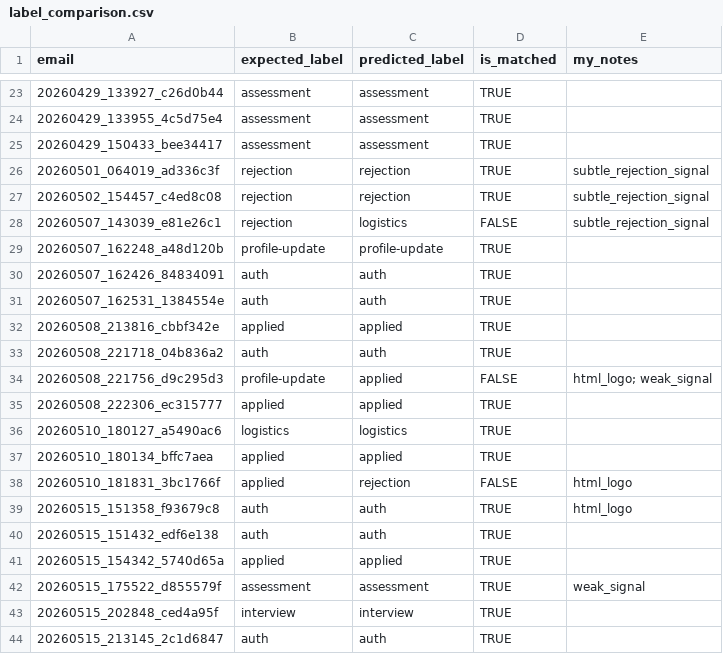
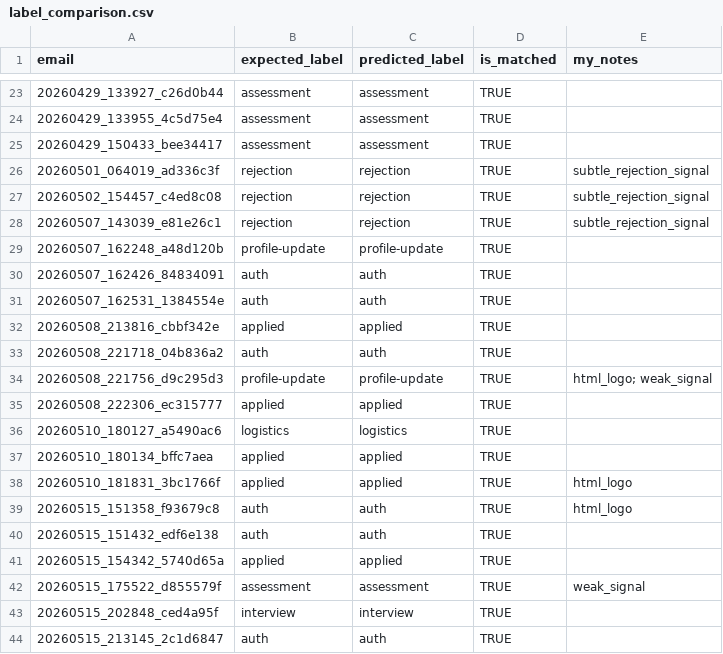
Before and after one commit to Kaichao-Zheng/Heard-Back-Yet, a CSV file: data/eval/label_comparison.csv, drawn as a sheet; only a part is shown, gaps mark what is left out.

```diff
--- a/data/eval/label_comparison.csv
+++ b/data/eval/label_comparison.csv
@@ -27,3 +27,3 @@
 20260502_154457_c4ed8c08,rejection,rejection,TRUE,subtle_rejection_signal
-20260507_143039_e81e26c1,rejection,logistics,FALSE,subtle_rejection_signal
+20260507_143039_e81e26c1,rejection,rejection,TRUE,subtle_rejection_signal
 20260507_162248_a48d120b,profile-update,profile-update,TRUE,
@@ -33,3 +33,3 @@
 20260508_221718_04b836a2,auth,auth,TRUE,
-20260508_221756_d9c295d3,profile-update,applied,FALSE,html_logo; weak_signal
+20260508_221756_d9c295d3,profile-update,profile-update,TRUE,html_logo; weak_signal
 20260508_222306_ec315777,applied,applied,TRUE,
@@ -37,3 +37,3 @@
 20260510_180134_bffc7aea,applied,applied,TRUE,
-20260510_181831_3bc1766f,applied,rejection,FALSE,html_logo
+20260510_181831_3bc1766f,applied,applied,TRUE,html_logo
 20260515_151358_f93679c8,auth,auth,TRUE,html_logo
```
Also changed, not shown: data/eval/company_comparison.csv, data/eval/company_metrics.csv, 7 other files.
